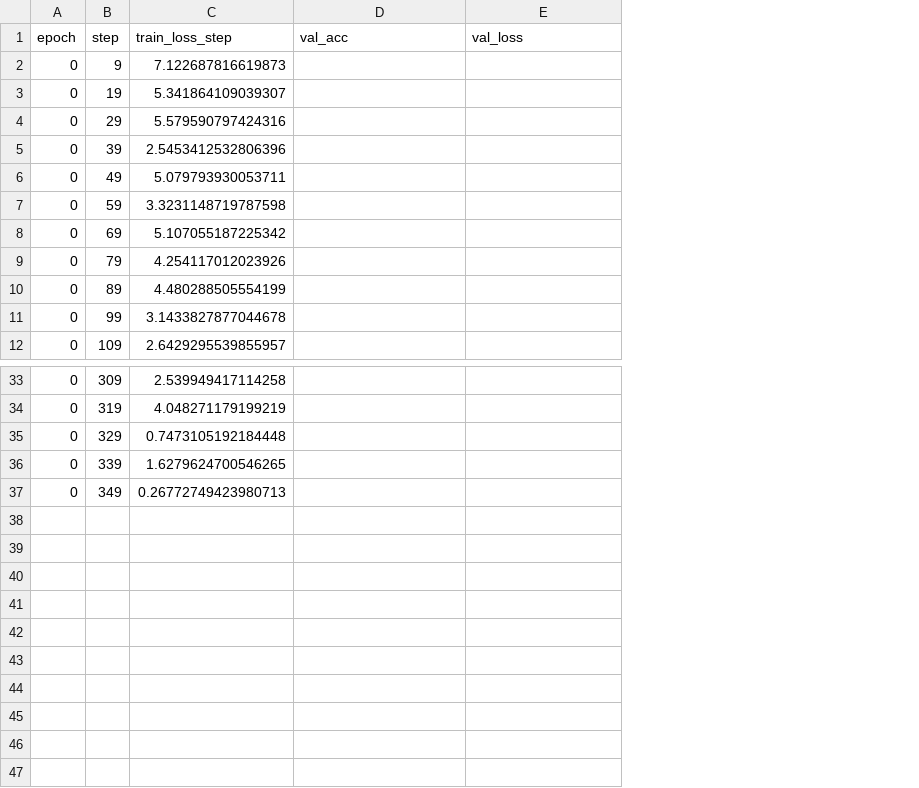
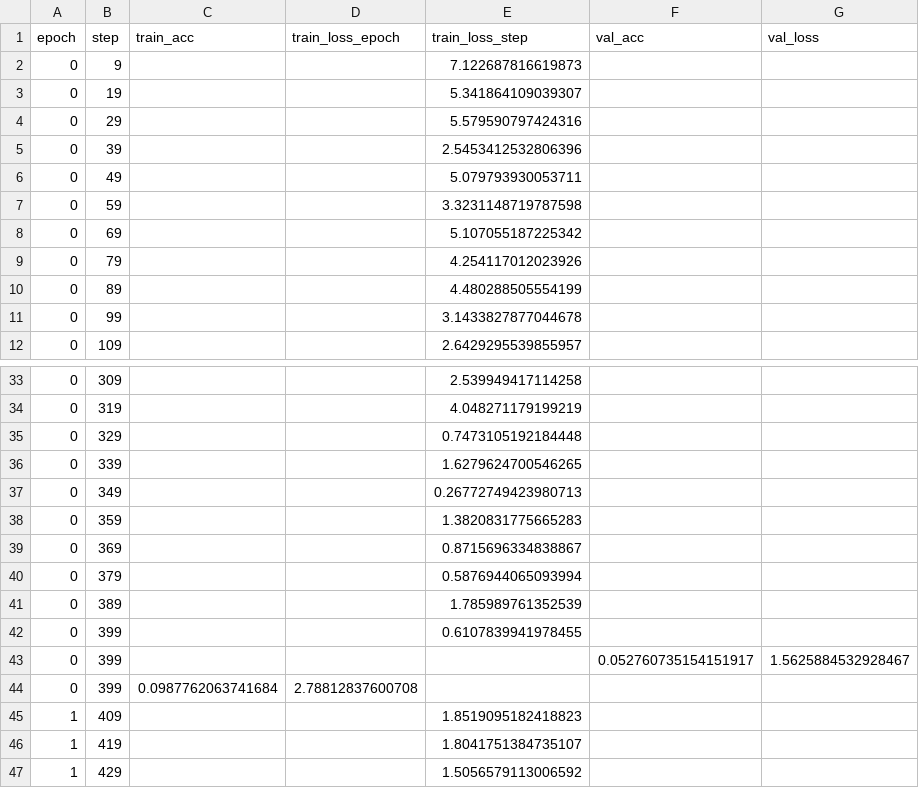
Before and after one commit to GabrielEdid/Reto_BloqueIA, a CSV file: donut_logs/strategy2_partial/version_7/metrics.csv, drawn as a sheet; only a part is shown, gaps mark what is left out; the diff names each change by its address in the sheet, - before the commit and + after, or states it on an @@ line.

Commit message:
cambios

```diff
--- a/donut_logs/strategy2_partial/version_7/metrics.csv
+++ b/donut_logs/strategy2_partial/version_7/metrics.csv
+column C (train_acc), empty
+column D (train_loss_epoch), empty
+row 38: 0 | 359 |  |  | 1.3820831775665283
+row 39: 0 | 369 |  |  | 0.8715696334838867
+row 40: 0 | 379 |  |  | 0.5876944065093994
+row 41: 0 | 389 |  |  | 1.785989761352539
+row 42: 0 | 399 |  |  | 0.6107839941978455
+row 43: 0 | 399 |  |  |  | 0.052760735154151917 | 1.5625884532928467
+row 44: 0 | 399 | 0.0987762063741684 | 2.78812837600708
+row 45: 1 | 409 |  |  | 1.8519095182418823
+row 46: 1 | 419 |  |  | 1.8041751384735107
+row 47: 1 | 429 |  |  | 1.5056579113006592
```
